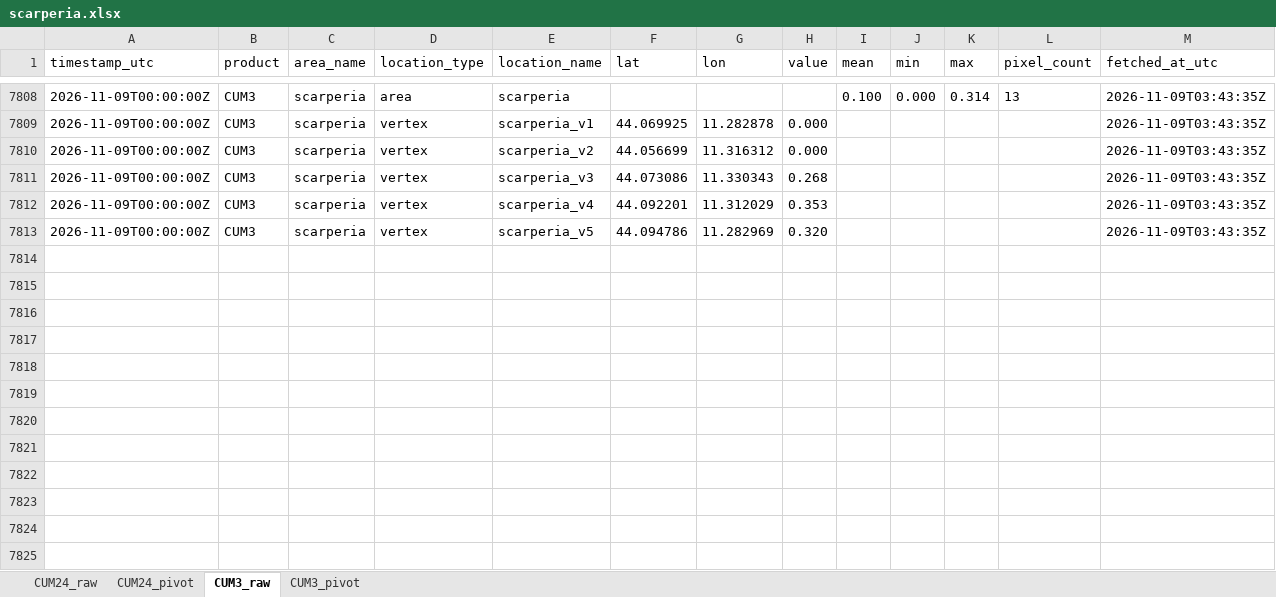
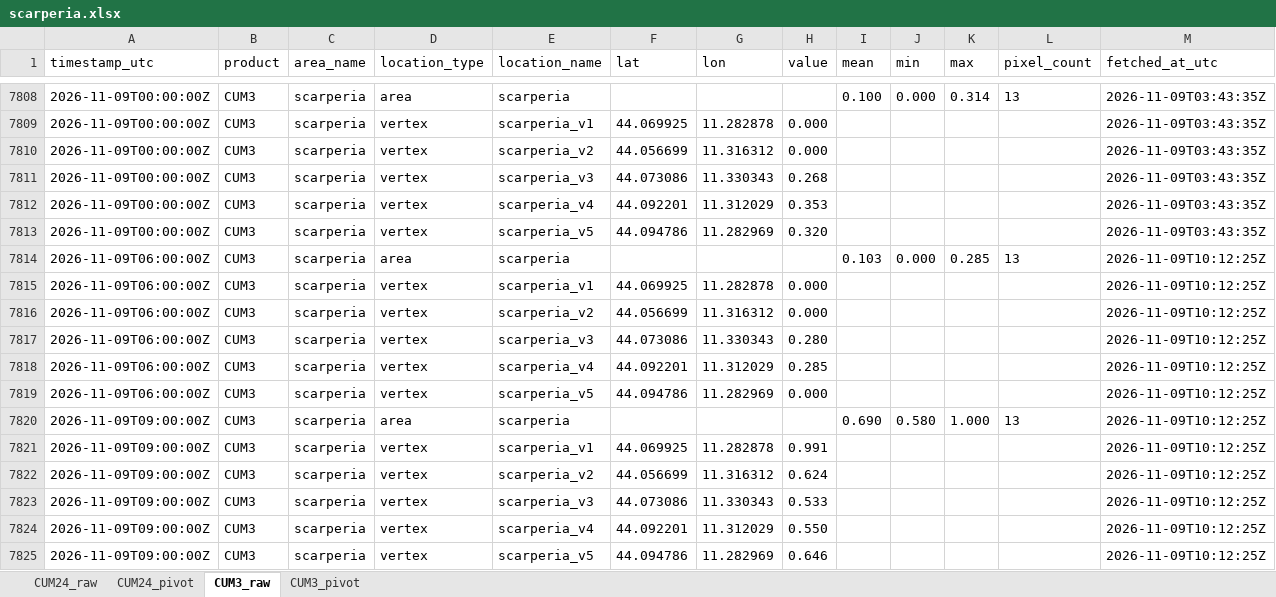
Before and after one commit to EbbeneTriglav/radar-dpc, an Excel workbook: archive/data/scarperia.xlsx, sheet CUM3_raw, drawn as a sheet; only a part is shown, gaps mark what is left out; values as stored, in another font and other column widths than the file's, no borders; the diff names each change by its address in the sheet, - before the commit and + after, or states it on an @@ line.

```diff
--- a/archive/data/scarperia.xlsx (sheet CUM3_raw)
+++ b/archive/data/scarperia.xlsx (sheet CUM3_raw)
+row 7814: 2026-11-09T06:00:00Z | CUM3 | scarperia | area | scarperia |  |  |  | 0.103 | 0.000 | 0.285 | 13 | 2026-11-09T10:12:25Z
+row 7815: 2026-11-09T06:00:00Z | CUM3 | scarperia | vertex | scarperia_v1 | 44.069925 | 11.282878 | 0.000 |  |  |  |  | 2026-11-09T10:12:25Z
+row 7816: 2026-11-09T06:00:00Z | CUM3 | scarperia | vertex | scarperia_v2 | 44.056699 | 11.316312 | 0.000 |  |  |  |  | 2026-11-09T10:12:25Z
+row 7817: 2026-11-09T06:00:00Z | CUM3 | scarperia | vertex | scarperia_v3 | 44.073086 | 11.330343 | 0.280 |  |  |  |  | 2026-11-09T10:12:25Z
+row 7818: 2026-11-09T06:00:00Z | CUM3 | scarperia | vertex | scarperia_v4 | 44.092201 | 11.312029 | 0.285 |  |  |  |  | 2026-11-09T10:12:25Z
+row 7819: 2026-11-09T06:00:00Z | CUM3 | scarperia | vertex | scarperia_v5 | 44.094786 | 11.282969 | 0.000 |  |  |  |  | 2026-11-09T10:12:25Z
+row 7820: 2026-11-09T09:00:00Z | CUM3 | scarperia | area | scarperia |  |  |  | 0.690 | 0.580 | 1.000 | 13 | 2026-11-09T10:12:25Z
+row 7821: 2026-11-09T09:00:00Z | CUM3 | scarperia | vertex | scarperia_v1 | 44.069925 | 11.282878 | 0.991 |  |  |  |  | 2026-11-09T10:12:25Z
+row 7822: 2026-11-09T09:00:00Z | CUM3 | scarperia | vertex | scarperia_v2 | 44.056699 | 11.316312 | 0.624 |  |  |  |  | 2026-11-09T10:12:25Z
+row 7823: 2026-11-09T09:00:00Z | CUM3 | scarperia | vertex | scarperia_v3 | 44.073086 | 11.330343 | 0.533 |  |  |  |  | 2026-11-09T10:12:25Z
+row 7824: 2026-11-09T09:00:00Z | CUM3 | scarperia | vertex | scarperia_v4 | 44.092201 | 11.312029 | 0.550 |  |  |  |  | 2026-11-09T10:12:25Z
+row 7825: 2026-11-09T09:00:00Z | CUM3 | scarperia | vertex | scarperia_v5 | 44.094786 | 11.282969 | 0.646 |  |  |  |  | 2026-11-09T10:12:25Z
```
Also changed, not shown: sheet CUM3_pivot, archive/data/cepina.xlsx, archive/data/ruspino.xlsx, 3 other files.
